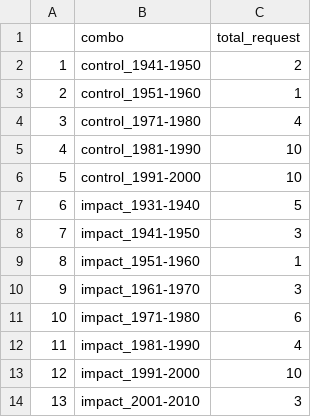
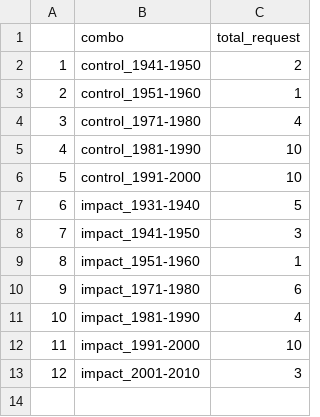
Before and after one commit to wood-lab/UNM_MSB, a CSV file: data/hyb_ama_goal.csv, drawn as a sheet; removed rows and columns are numbered as before the commit, all else as after; the diff names each change by its address in the sheet, - before the commit and + after, or states it on an @@ line.

```diff
--- a/data/hyb_ama_goal.csv
+++ b/data/hyb_ama_goal.csv
-row 10: 9 | impact_1961-1970 | 3
@@ column A renumbered from row 10 down @@
```
Also changed, not shown: data/final_lots_2024.12.30.csv, 3 other files.
